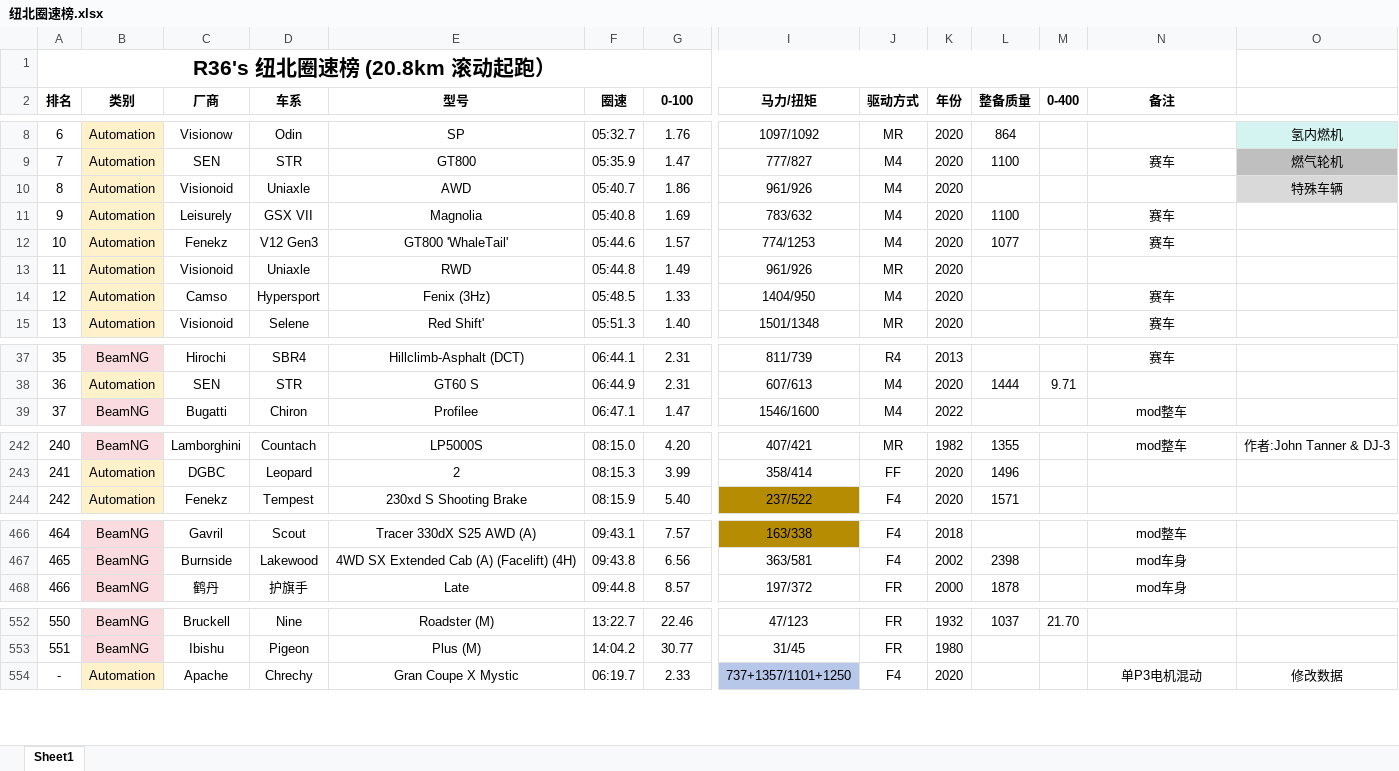
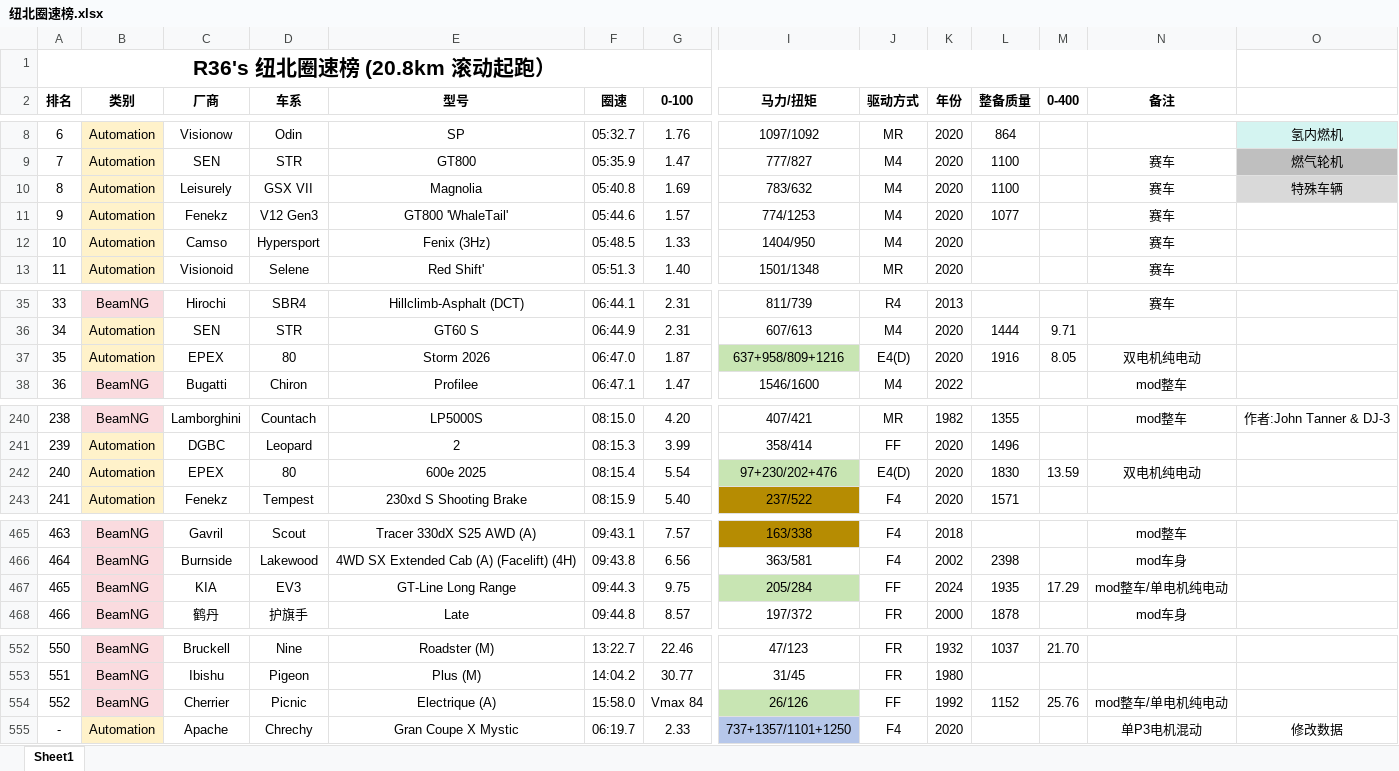
Before and after one commit to R36sLapTime/R36sLapTime.github.io, an Excel workbook: 纽北圈速榜.xlsx, sheet Sheet1, drawn as a sheet; only a part is shown, gaps mark what is left out; values as stored, in another font and other column widths than the file's, no borders; removed rows and columns are numbered as before the commit, all else as after; rows hold the shown columns only; the diff covers the shown part only; the diff names each change by its address in the sheet, - before the commit and + after, or states it on an @@ line.

```diff
--- a/纽北圈速榜.xlsx (sheet Sheet1)
+++ b/纽北圈速榜.xlsx (sheet Sheet1)
-row 10: 8 | Automation | Visionoid | Uniaxle | AWD | 05:40.7 | 1.86 | 961/926 | M4 | 2020 |  |  |  | 特殊车辆
@@ column A (排名) renumbered between rows 10 and 466 @@
-O10: (empty)
+O10: 特殊车辆
-O10 fill: none
+O10 fill: #D9D9D9
-row 13: 11 | Automation | Visionoid | Uniaxle | RWD | 05:44.8 | 1.49 | 961/926 | MR | 2020
+row 37: 35 | Automation | EPEX | 80 | Storm 2026 | 06:47.0 | 1.87 | 637+958/809+1216 | E4(D) | 2020 | 1916 | 8.05 | 双电机纯电动
+row 242: 240 | Automation | EPEX | 80 | 600e 2025 | 08:15.4 | 5.54 | 97+230/202+476 | E4(D) | 2020 | 1830 | 13.59 | 双电机纯电动
+row 467: 465 | BeamNG | KIA | EV3 | GT-Line Long Range | 09:44.3 | 9.75 | 205/284 | FF | 2024 | 1935 | 17.29 | mod整车/单电机纯电动
+row 554: 552 | BeamNG | Cherrier | Picnic | Electrique (A) | 15:58.0 | Vmax 84 | 26/126 | FF | 1992 | 1152 | 25.76 | mod整车/单电机纯电动
```
Also changed, not shown: 1 removed row elsewhere in this sheet, 1 other file.
